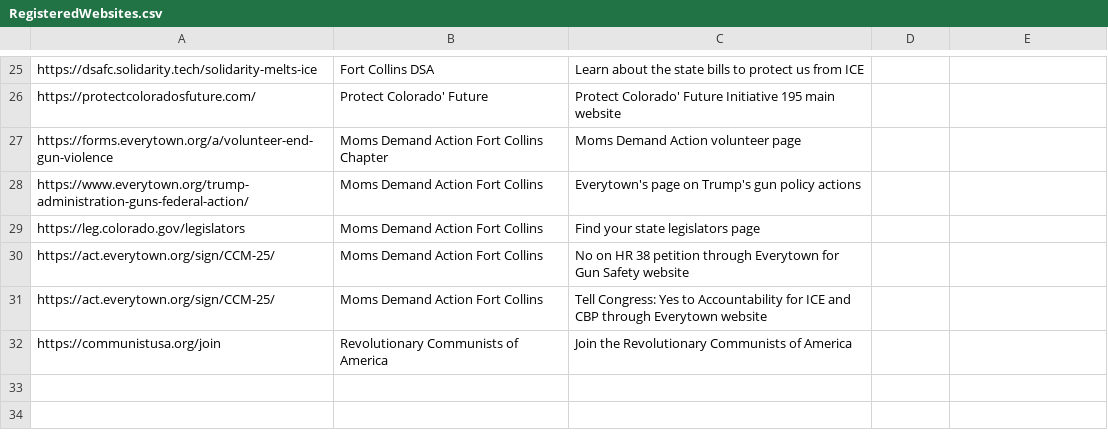
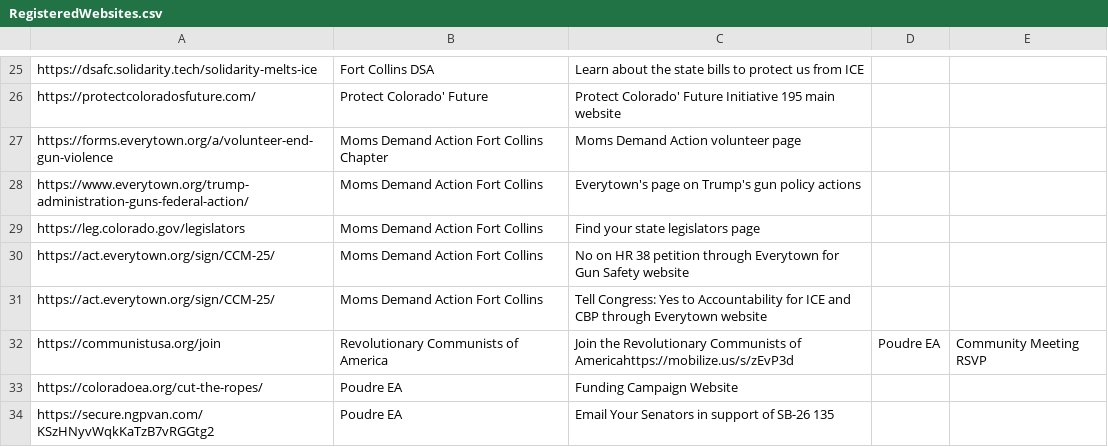
Before and after one commit to AAUPCSU/NoKingsAAUP, a CSV file: bingoData/RegisteredWebsites.csv, drawn as a sheet; only a part is shown, gaps mark what is left out.

Commit message:
Update RegisteredWebsites.csv

```diff
--- a/bingoData/RegisteredWebsites.csv
+++ b/bingoData/RegisteredWebsites.csv
@@ -31,2 +31,4 @@ https://act.everytown.org/sign/CCM-25/,Moms Demand Action Fort Collins,No on HR
 https://act.everytown.org/sign/CCM-25/,Moms Demand Action Fort Collins,Tell Congress: Yes to Accountability for ICE and CBP through Everytown website
-https://communistusa.org/join,Revolutionary Communists of America,Join the Revolutionary Communists of America
+https://communistusa.org/join,Revolutionary Communists of America,Join the Revolutionary Communists of Americahttps://mobilize.us/s/zEvP3d,Poudre EA,Community Meeting RSVP
+https://coloradoea.org/cut-the-ropes/,Poudre EA,Funding Campaign Website
+https://secure.ngpvan.com/KSzHNyvWqkKaTzB7vRGGtg2,Poudre EA,Email Your Senators in support of SB-26 135
```
